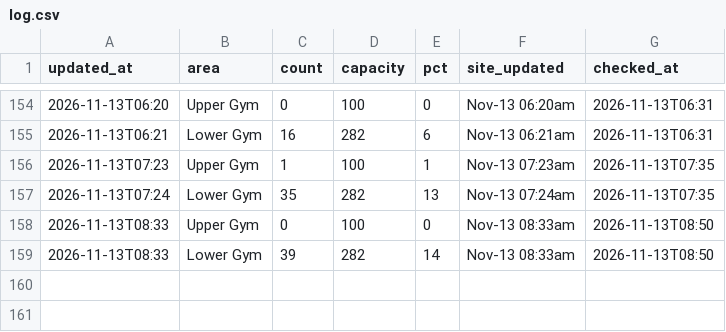
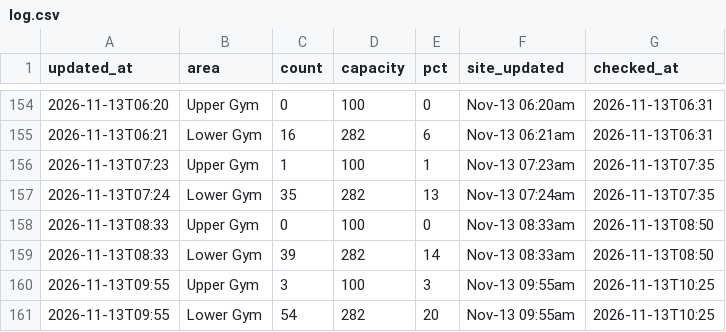
Before and after one commit to sharktide0/corec-tracker, a CSV file: docs/log.csv, drawn as a sheet; only a part is shown, gaps mark what is left out; the diff names each change by its address in the sheet, - before the commit and + after, or states it on an @@ line.

Commit message:
log 15:25

```diff
--- a/docs/log.csv
+++ b/docs/log.csv
+row 160: 2026-11-13T09:55 | Upper Gym | 3 | 100 | 3 | Nov-13 09:55am | 2026-11-13T10:25
+row 161: 2026-11-13T09:55 | Lower Gym | 54 | 282 | 20 | Nov-13 09:55am | 2026-11-13T10:25
```
